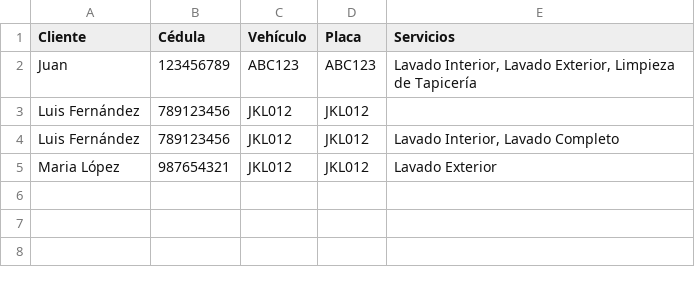
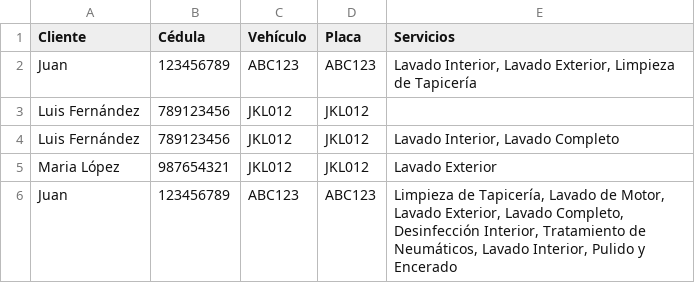
Before and after one commit to jaime-tovar/carwash-spa, a CSV file: pages/data/services.csv, drawn as a sheet; the diff names each change by its address in the sheet, - before the commit and + after, or states it on an @@ line.

```diff
--- a/pages/data/services.csv
+++ b/pages/data/services.csv
+row 6: Juan | 123456789 | ABC123 | ABC123 | Limpieza de Tapicería, Lavado de Motor, Lavado Exterior, Lavado Completo, Desinfección Interior, Tratamiento de Neumáticos, Lavado Interior, Pulido y Encerado
```
Also changed, not shown: 8 other files.
